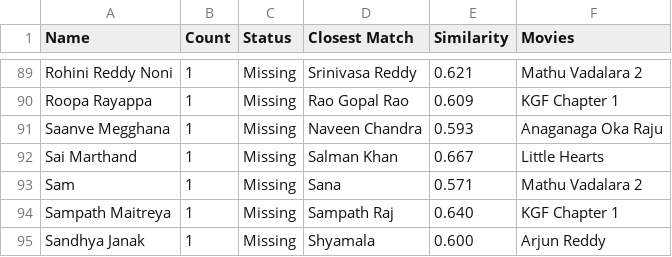
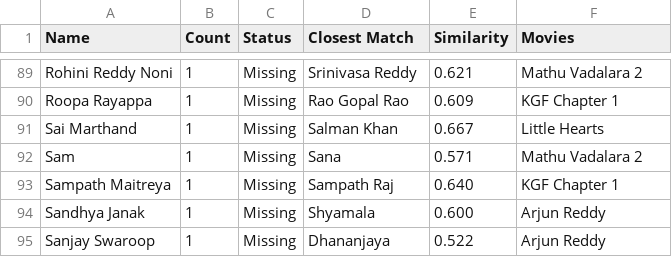
Before and after one commit to pavankumarwwe/Face-Tagger, a CSV file: missing_actor_photos.csv, drawn as a sheet; only a part is shown, gaps mark what is left out; the shorter side is filled out with more unchanged rows; the diff names each change by its address in the sheet, - before the commit and + after, or states it on an @@ line.

```diff
--- a/missing_actor_photos.csv
+++ b/missing_actor_photos.csv
-row 91: Saanve Megghana | 1 | Missing | Naveen Chandra | 0.593 | Anaganaga Oka Raju
```
Also changed, not shown: Actors_Database.csv, 22 other files.
